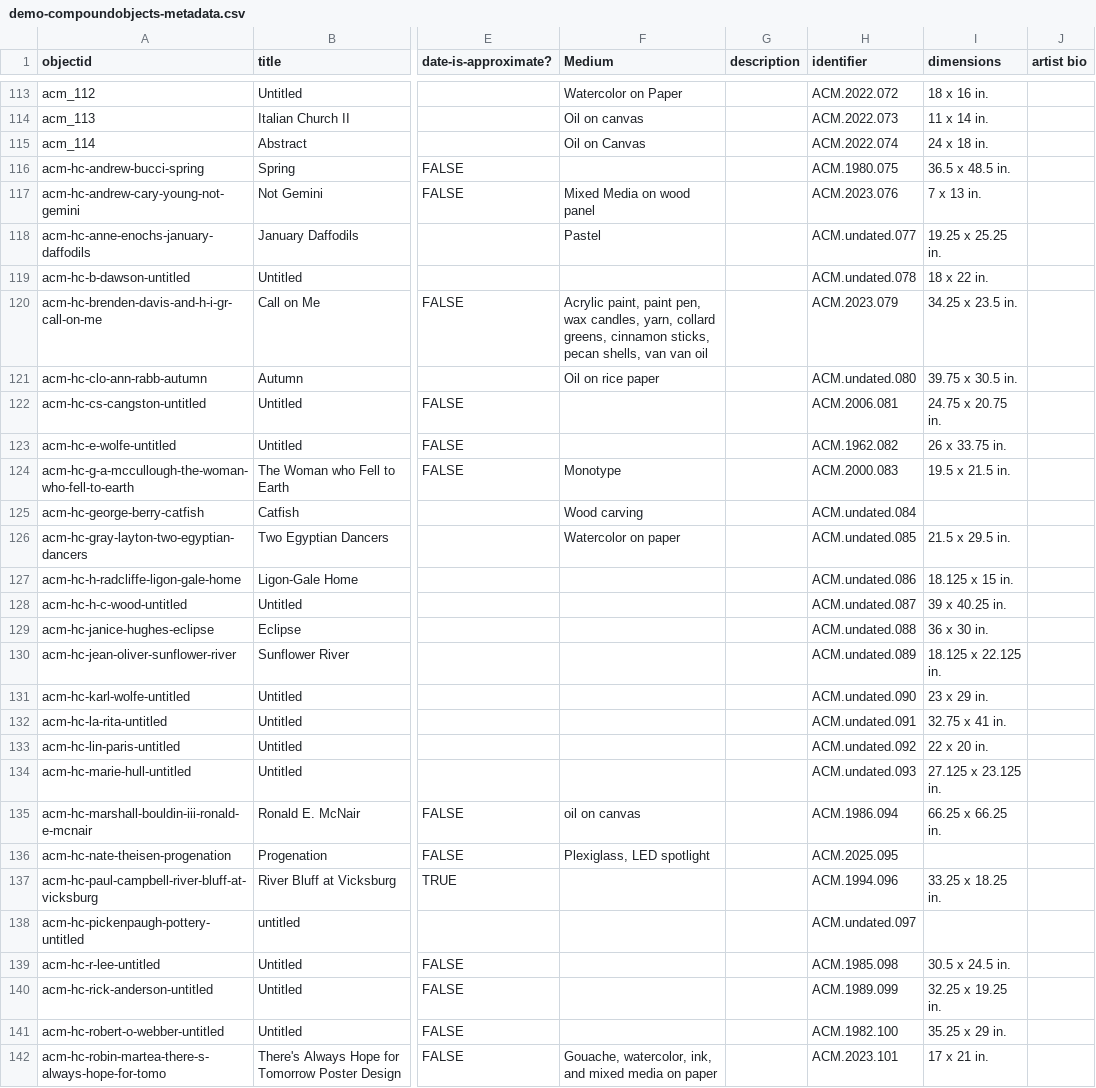
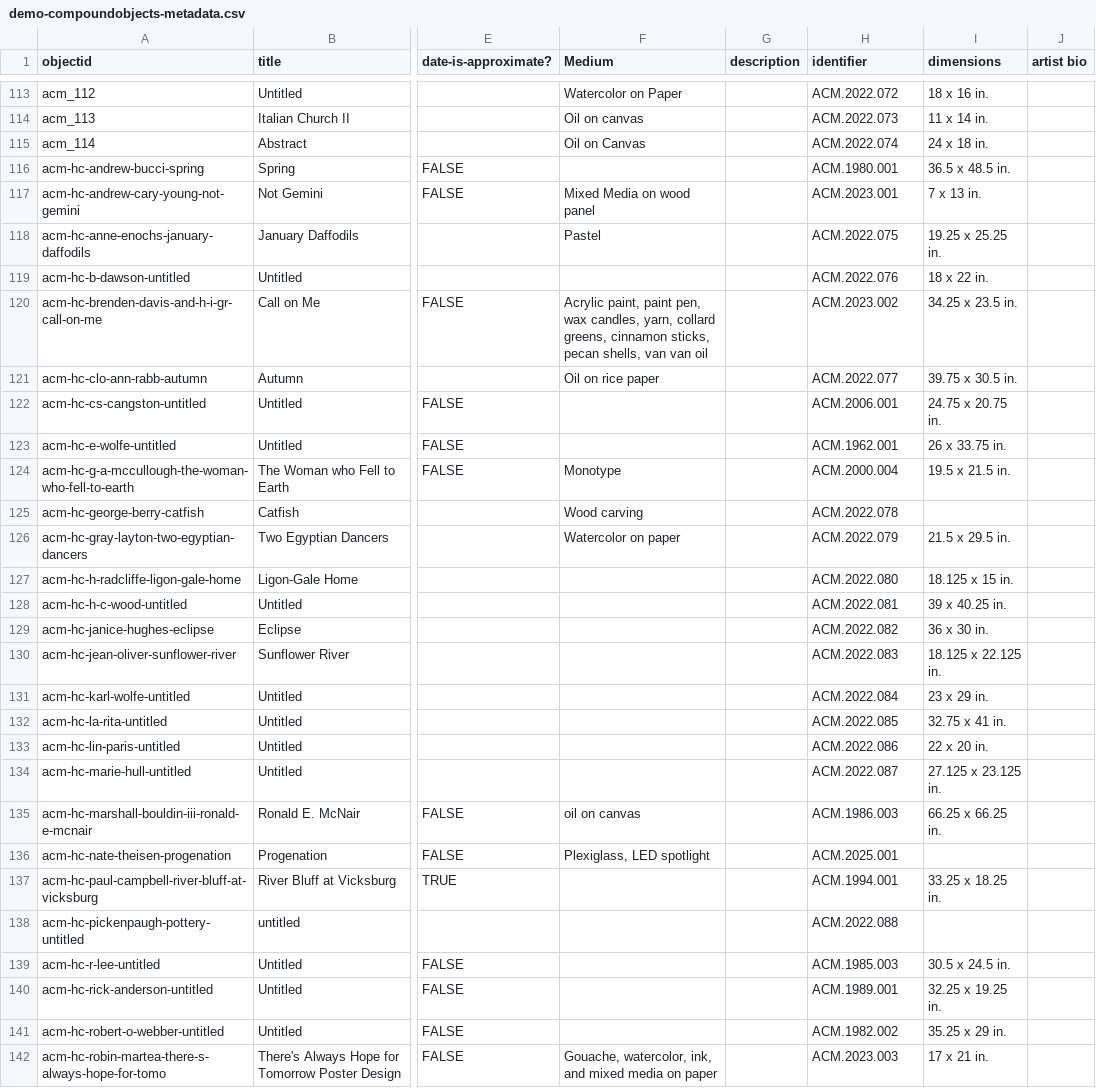
Before and after one commit to artcenterms/home, a CSV file: _data/demo-compoundobjects-metadata.csv, drawn as a sheet; only a part is shown, gaps mark what is left out; the diff covers the shown part only; the diff names each change by its address in the sheet, - before the commit and + after, or states it on an @@ line.

Commit message:
Rebuild imported accession sequences by year

```diff
--- a/_data/demo-compoundobjects-metadata.csv
+++ b/_data/demo-compoundobjects-metadata.csv
-H116 (identifier): ACM.1980.075
+H116 (identifier): ACM.1980.001
-H117 (identifier): ACM.2023.076
+H117 (identifier): ACM.2023.001
-H118 (identifier): ACM.undated.077
+H118 (identifier): ACM.2022.075
-H119 (identifier): ACM.undated.078
+H119 (identifier): ACM.2022.076
-H120 (identifier): ACM.2023.079
+H120 (identifier): ACM.2023.002
-H121 (identifier): ACM.undated.080
+H121 (identifier): ACM.2022.077
-H122 (identifier): ACM.2006.081
+H122 (identifier): ACM.2006.001
-H123 (identifier): ACM.1962.082
+H123 (identifier): ACM.1962.001
-H124 (identifier): ACM.2000.083
+H124 (identifier): ACM.2000.004
-H125 (identifier): ACM.undated.084
+H125 (identifier): ACM.2022.078
-H126 (identifier): ACM.undated.085
+H126 (identifier): ACM.2022.079
-H127 (identifier): ACM.undated.086
+H127 (identifier): ACM.2022.080
-H128 (identifier): ACM.undated.087
+H128 (identifier): ACM.2022.081
-H129 (identifier): ACM.undated.088
+H129 (identifier): ACM.2022.082
-H130 (identifier): ACM.undated.089
+H130 (identifier): ACM.2022.083
-H131 (identifier): ACM.undated.090
+H131 (identifier): ACM.2022.084
-H132 (identifier): ACM.undated.091
+H132 (identifier): ACM.2022.085
-H133 (identifier): ACM.undated.092
+H133 (identifier): ACM.2022.086
-H134 (identifier): ACM.undated.093
+H134 (identifier): ACM.2022.087
-H135 (identifier): ACM.1986.094
+H135 (identifier): ACM.1986.003
-H136 (identifier): ACM.2025.095
+H136 (identifier): ACM.2025.001
-H137 (identifier): ACM.1994.096
+H137 (identifier): ACM.1994.001
-H138 (identifier): ACM.undated.097
+H138 (identifier): ACM.2022.088
-H139 (identifier): ACM.1985.098
+H139 (identifier): ACM.1985.003
-H140 (identifier): ACM.1989.099
+H140 (identifier): ACM.1989.001
-H141 (identifier): ACM.1982.100
+H141 (identifier): ACM.1982.002
-H142 (identifier): ACM.2023.101
+H142 (identifier): ACM.2023.003
```
Also changed, not shown: 31 edited cells elsewhere in this file.
